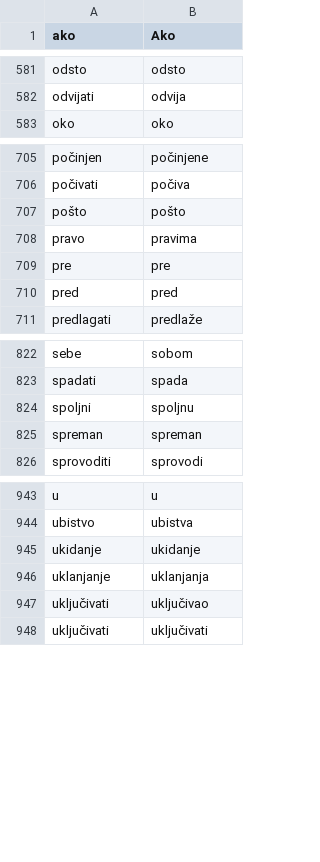
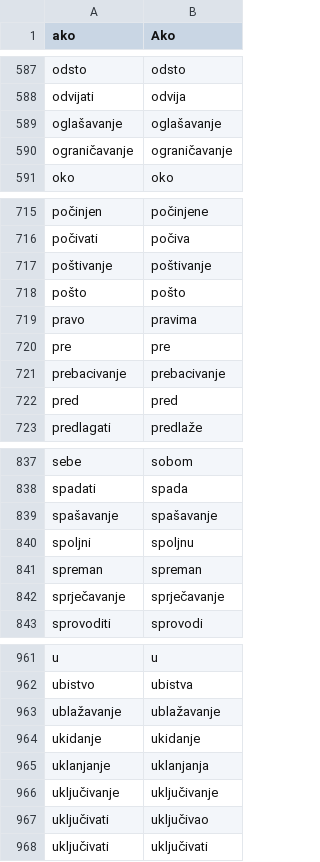
Before and after one commit to adbar/simplemma, a TSV file: training/overrides/hbs.tsv, drawn as a sheet; only a part is shown, gaps mark what is left out; the diff covers the shown part only.

```diff
--- a/training/overrides/hbs.tsv
+++ b/training/overrides/hbs.tsv
@@ -582,2 +588,4 @@ odsto	odsto
 odvijati	odvija
+oglašavanje	oglašavanje
+ograničavanje	ograničavanje
 oko	oko
@@ -706,2 +716,3 @@ počinjen	počinjene
 počivati	počiva
+poštivanje	poštivanje
 pošto	pošto
@@ -709,2 +720,3 @@ pravo	pravima
 pre	pre
+prebacivanje	prebacivanje
 pred	pred
@@ -823,4 +838,6 @@ sebe	sobom
 spadati	spada
+spašavanje	spašavanje
 spoljni	spoljnu
 spreman	spreman
+sprječavanje	sprječavanje
 sprovoditi	sprovodi
@@ -944,4 +962,6 @@ u	u
 ubistvo	ubistva
+ublažavanje	ublažavanje
 ukidanje	ukidanje
 uklanjanje	uklanjanja
+uključivanje	uključivanje
 uključivati	uključivao
```
Also changed, not shown: 14 added rows elsewhere in this file, training/overrides/cy.tsv, training/overrides/en.tsv, 53 other files.
